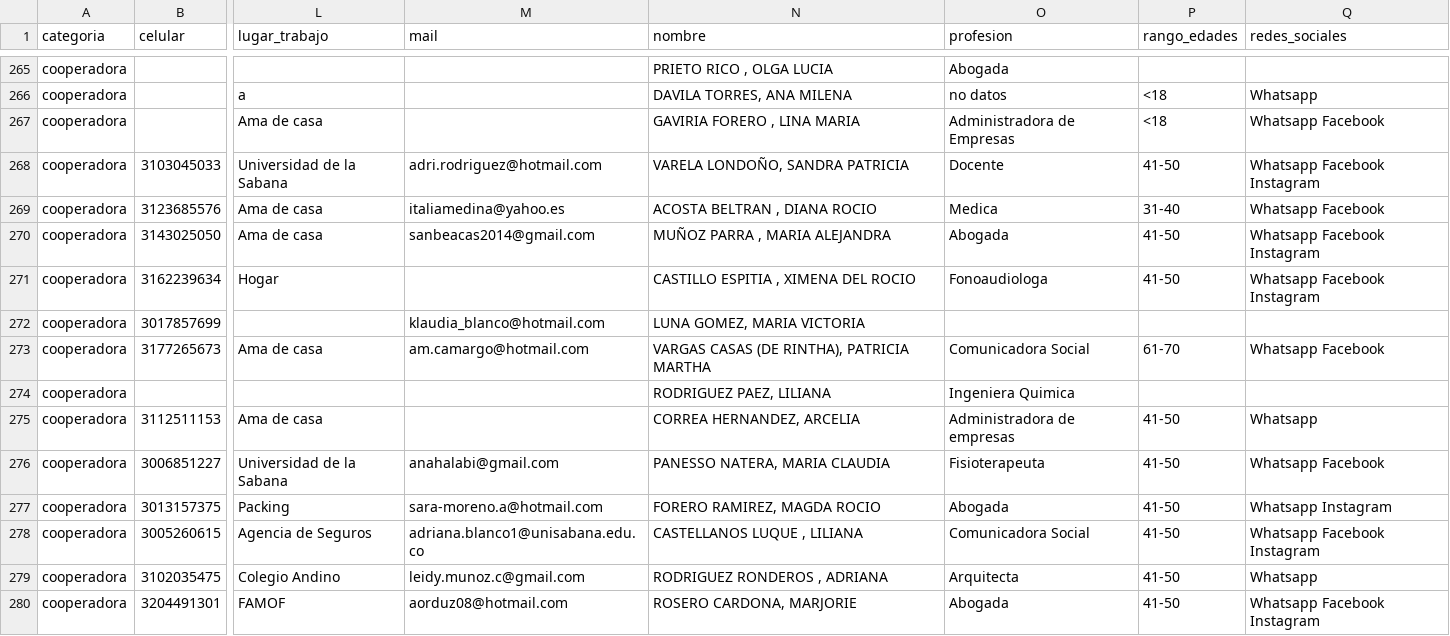
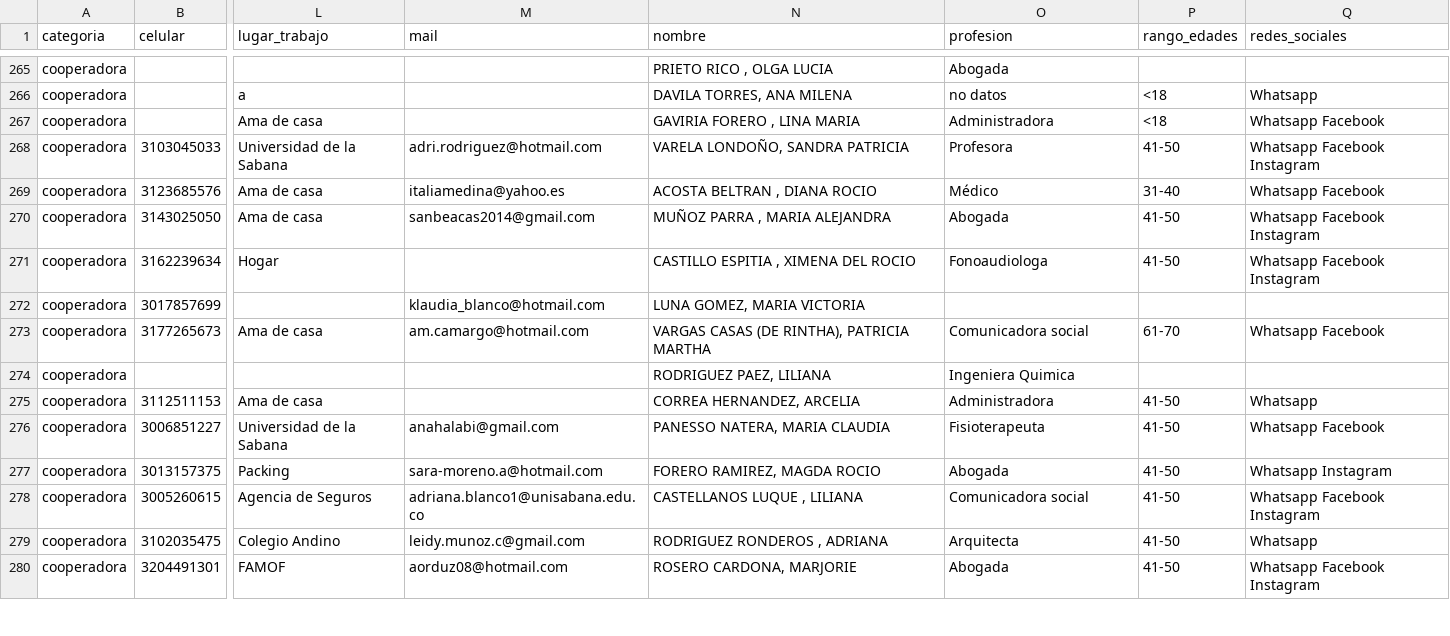
Before and after one commit to macoyulloa/acfemenina, a CSV file: data/donantes_limpios/donantes.csv, drawn as a sheet; only a part is shown, gaps mark what is left out; the diff covers the shown part only; the diff names each change by its address in the sheet, - before the commit and + after, or states it on an @@ line.

```diff
--- a/data/donantes_limpios/donantes.csv
+++ b/data/donantes_limpios/donantes.csv
-O267 (profesion): Administradora de Empresas
+O267 (profesion): Administradora
-O268 (profesion): Docente
+O268 (profesion): Profesora
-O269 (profesion): Medica
+O269 (profesion): Médico
-O273 (profesion): Comunicadora Social
+O273 (profesion): Comunicadora social
-O275 (profesion): Administradora de empresas
+O275 (profesion): Administradora
-O278 (profesion): Comunicadora Social
+O278 (profesion): Comunicadora social
```
Also changed, not shown: 155 edited cells elsewhere in this file, data/contabilidad_limpios/Auxiliar_Donantes_2018.csv, data/contabilidad_limpios/Auxiliar_Donantes_2019.csv, 4 other files.
